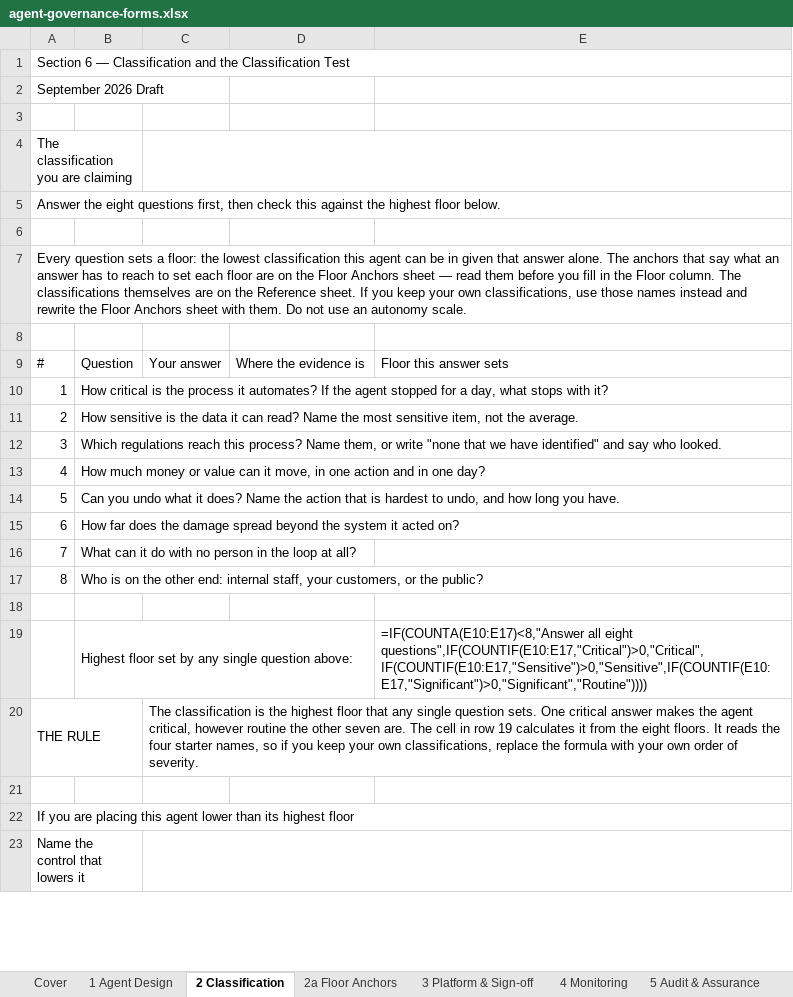
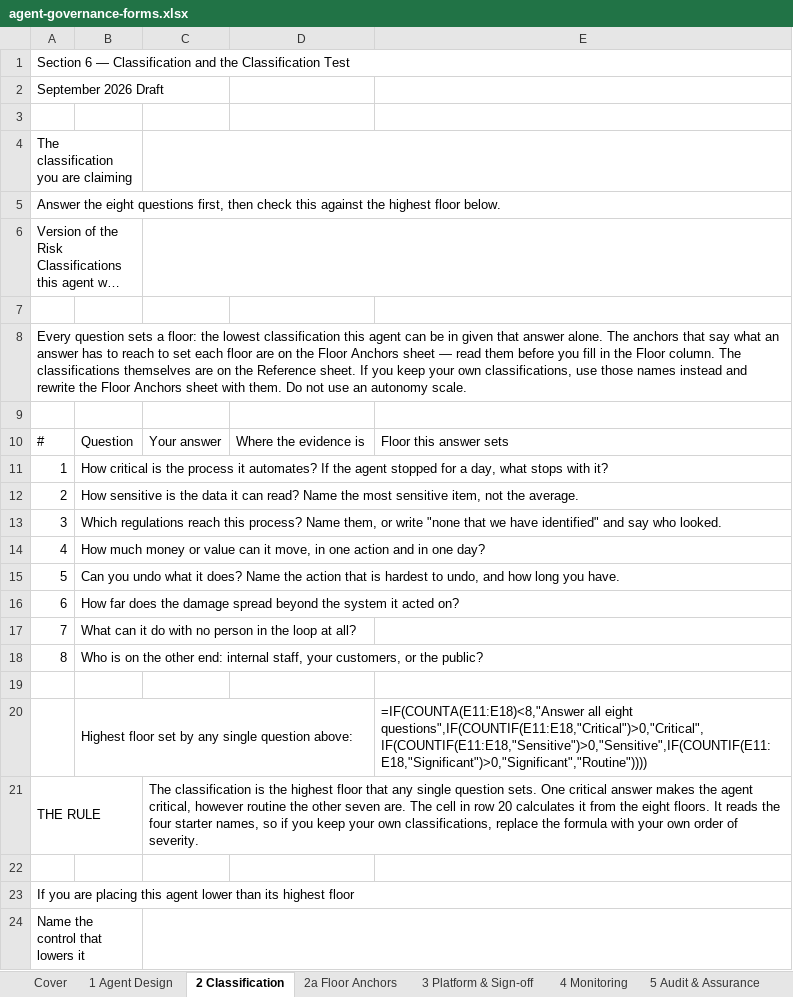
Before and after one commit to machalliance/wg-agent-adoption-operations, an Excel workbook: deliverables/agent-governance-assurance-framework/artifacts/agent-governance-forms.xlsx, sheet 2 Classification, drawn as a sheet; only a part is shown; long unchanged cells end in …; values as stored, in another font and other column widths than the file's, no cell formats; formulas without a stored value are shown as written; removed rows and columns are numbered as before the commit, all else as after; the diff names each change by its address in the sheet, - before the commit and + after, or states it on an @@ line.

Commit message:
Record which version of each standard a record was judged against
The classification standard told people that when they revise the test,
agents classified under the old version can be found. Nothing made that
possible, because no record said which version it was judged against.
The same was true of both level ladders.

Adds a version field to section 6 of the design document, section A of
the Platform and Sign-off Record, and section A of the Monitoring
Record, in the markdown and the workbook. Updates the sentence in the
classification standard to point at the new field, and the note on the
classification sheet whose row reference moved.

```diff
--- a/deliverables/agent-governance-assurance-framework/artifacts/agent-governance-forms.xlsx (sheet 2 Classification)
+++ b/deliverables/agent-governance-assurance-framework/artifacts/agent-governance-forms.xlsx (sheet 2 Classification)
+row 1: Section 6 — Classification and the Classification Test
@@ column A renumbered between rows 2 and 6 @@
-A1:E1 merged
+A4:B4 merged
+C4:E4 merged
-A4:B4 merged
+A5:E5 merged
-C4:E4 merged
-A5:E5 merged
+A6:B6 merged
+C6:E6 merged
-E20: =IF(COUNTA(E10:E17)<8,"Answer all eight questions",IF(COUNTIF(E10:E17,"Critical")>0,"Critical",IF(COUNTIF(E10:E17,"Sensitive")>0,"Sensitive",IF(COUNTIF(E10:E17,"Significant")>0,"Significant","Routine"))))
+E20: =IF(COUNTA(E11:E18)<8,"Answer all eight questions",IF(COUNTIF(E11:E18,"Critical")>0,"Critical",IF(COUNTIF(E11:E18,"Sensitive")>0,"Sensitive",IF(COUNTIF(E11:E18,"Significant")>0,"Significant","Routine"))))
-C21: …in row 19 calculates it…
+C21: …in row 20 calculates it…
```
Also changed, not shown: sheet 3 Platform & Sign-off, sheet 1 Agent Design, sheet 4 Monitoring, cell formats, 4 other files.
